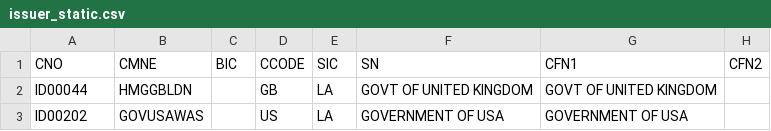
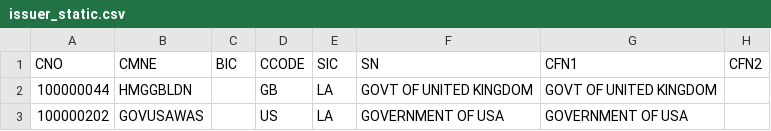
Before and after one commit to stuartandrewsimpson-ctrl/databricks_demo, a CSV file: data_anon/issuer_static.csv, drawn as a sheet; only a part is shown; the diff names each change by its address in the sheet, - before the commit and + after, or states it on an @@ line.

```diff
--- a/data_anon/issuer_static.csv
+++ b/data_anon/issuer_static.csv
-A2 (CNO): ID00044
+A2 (CNO): 100000044
-A3 (CNO): ID00202
+A3 (CNO): 100000202
```
Also changed, not shown: data_anon/instrument_static.csv.
